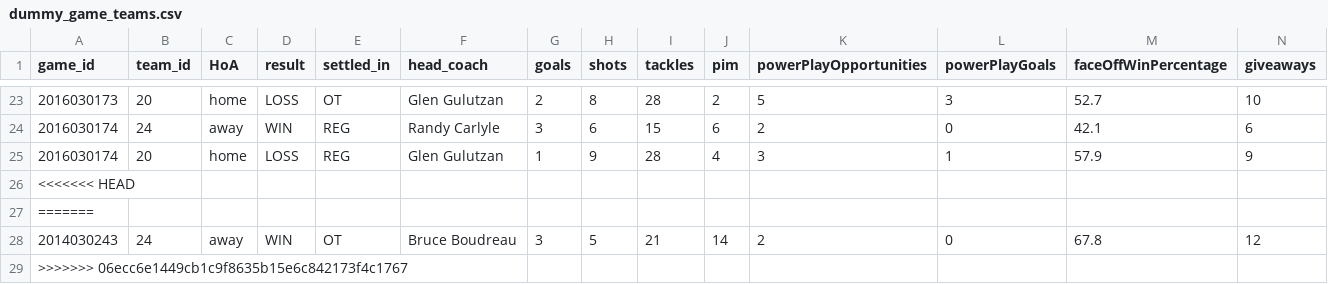
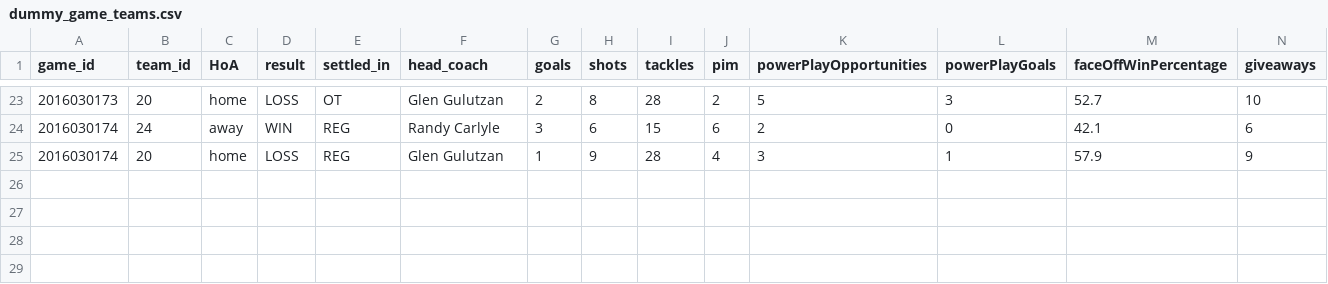
Before and after one commit to turingschool-examples/futbol, a CSV file: data/dummy_game_teams.csv, drawn as a sheet; only a part is shown, gaps mark what is left out; rows hold the shown columns only; the diff names each change by its address in the sheet, - before the commit and + after, or states it on an @@ line.

```diff
--- a/data/dummy_game_teams.csv
+++ b/data/dummy_game_teams.csv
-row 26: <<<<<<< HEAD
-row 27: =======
-row 28: 2014030243 | 24 | away | WIN | OT | Bruce Boudreau | 3 | 5 | 21 | 14 | 2 | 0 | 67.8 | 12
-row 29: >>>>>>> 06ecc6e1449cb1c9f8635b15e6c842173f4c1767
```
Also changed, not shown: 6 other files.
